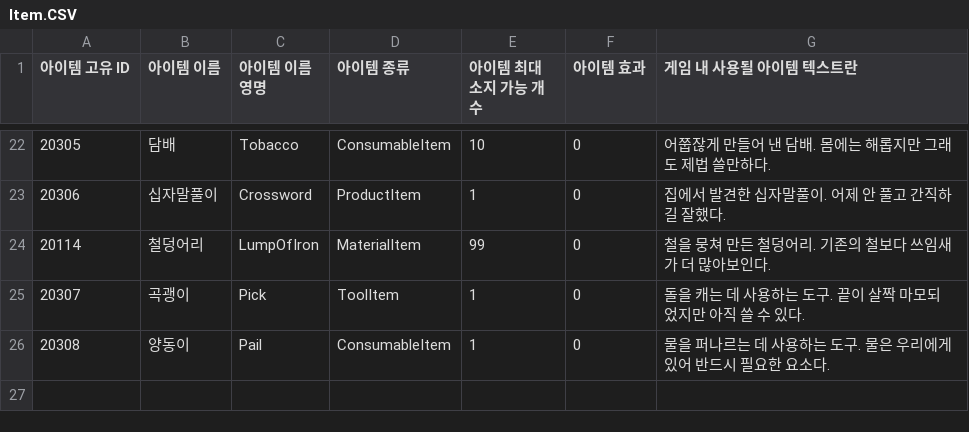
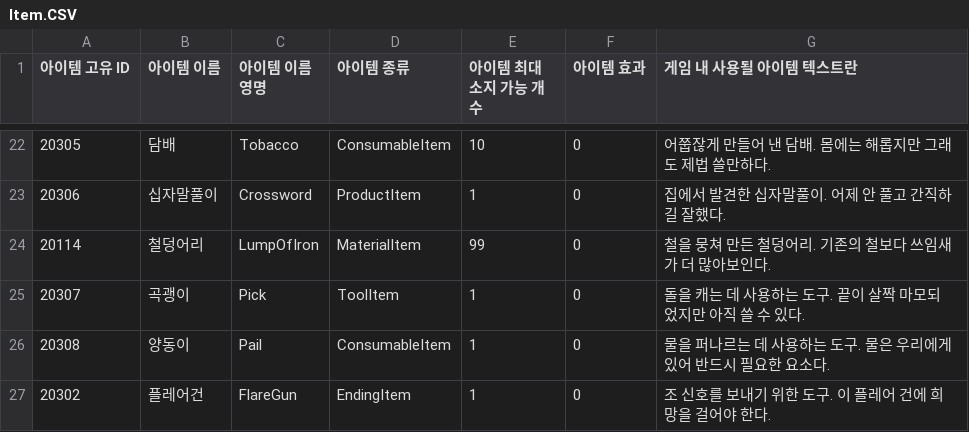
Before and after one commit to Rio-Song-kr/TheSinkhole, a CSV file: Assets/Resources/CSVData/Item.CSV, drawn as a sheet; only a part is shown, gaps mark what is left out; the diff names each change by its address in the sheet, - before the commit and + after, or states it on an @@ line.

```diff
--- a/Assets/Resources/CSVData/Item.CSV
+++ b/Assets/Resources/CSVData/Item.CSV
+row 27: 20302 | 플레어건 | FlareGun | EndingItem | 1 | 0 | 조 신호를 보내기 위한 도구. 이 플레어 건에 희망을 걸어야 한다.
```
Also changed, not shown: 35 other files.
